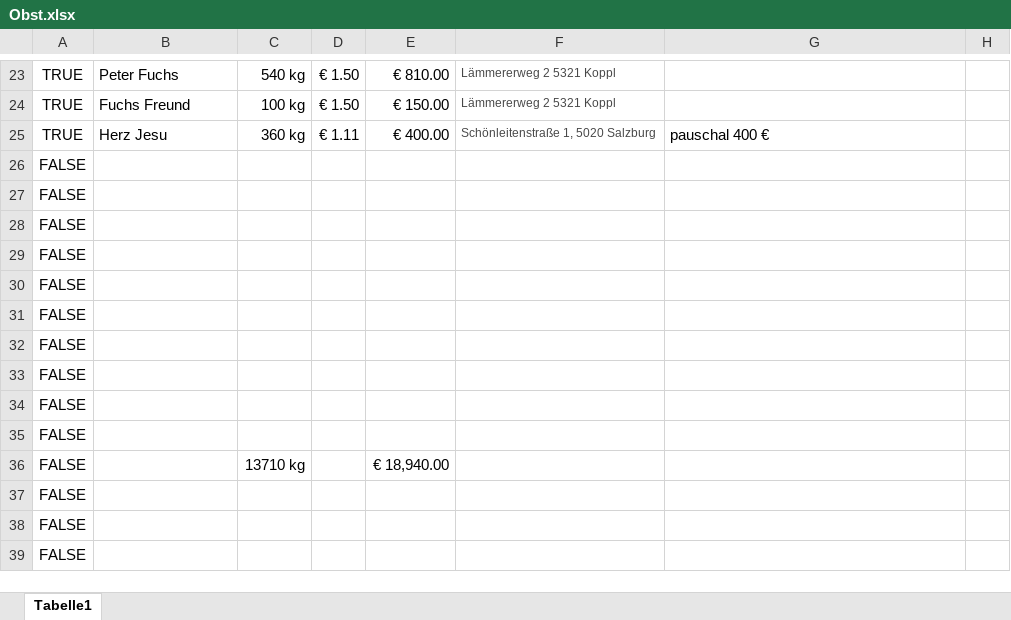
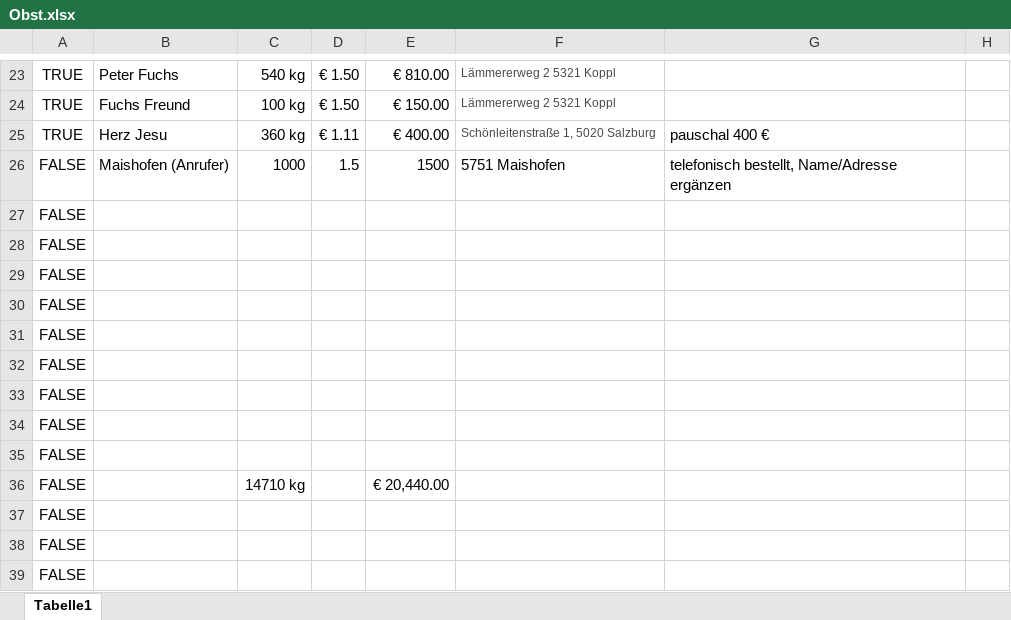
Before and after one commit to Dendak/mapa-rozvozu-ovoce, an Excel workbook: Obst.xlsx, sheet Tabelle1, drawn as a sheet; only a part is shown, gaps mark what is left out; values as stored, in another font and other column widths than the file's, no borders; conditional formats not drawn; removed rows and columns are numbered as before the commit, all else as after; the diff names each change by its address in the sheet, - before the commit and + after, or states it on an @@ line.

```diff
--- a/Obst.xlsx (sheet Tabelle1)
+++ b/Obst.xlsx (sheet Tabelle1)
+row 26: FALSE | Maishofen (Anrufer) | 1000 | 1.5 | 1500 | 5751 Maishofen | telefonisch bestellt, Name/Adresse ergänzen
-row 35: FALSE
-C36: 13710 kg
+C36: 14710 kg
-E36: € 18,940.00
+E36: € 20,440.00
```
Also changed, not shown: 1 other file.
